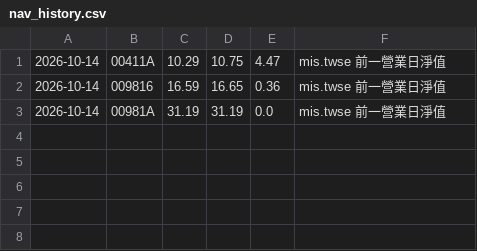
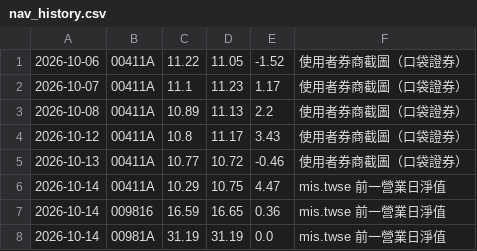
Before and after one commit to chaper123/market-data, a CSV file: data/tw/nav_history.csv, drawn as a sheet.

```diff
--- a/data/tw/nav_history.csv
+++ b/data/tw/nav_history.csv
@@ -1 +1,6 @@
+2026-10-06,00411A,11.22,11.05,-1.52,使用者券商截圖（口袋證券）
+2026-10-07,00411A,11.1,11.23,1.17,使用者券商截圖（口袋證券）
+2026-10-08,00411A,10.89,11.13,2.2,使用者券商截圖（口袋證券）
+2026-10-12,00411A,10.8,11.17,3.43,使用者券商截圖（口袋證券）
+2026-10-13,00411A,10.77,10.72,-0.46,使用者券商截圖（口袋證券）
 2026-10-14,00411A,10.29,10.75,4.47,mis.twse 前一營業日淨值
```
Also changed, not shown: 2 other files.
